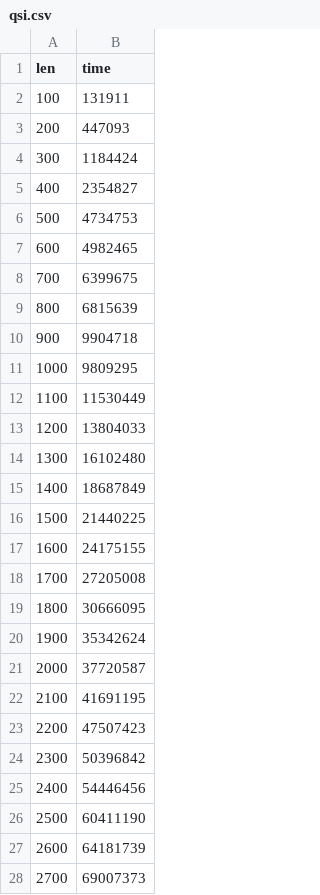
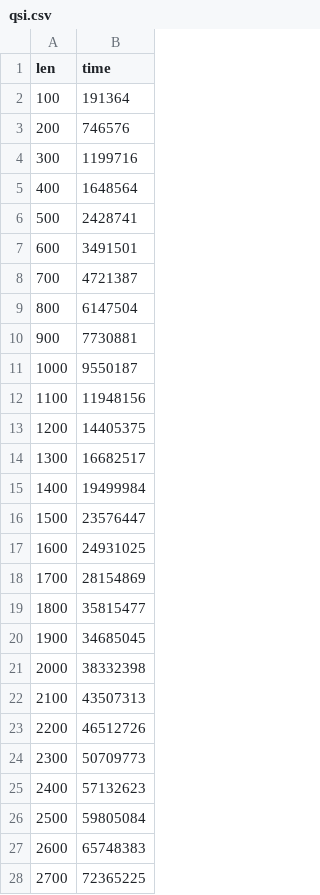
Before and after one commit to rflban/AlgoesAnalysis, a CSV file: lab_03/report/data/qsi.csv, drawn as a sheet; only a part is shown; the diff covers the shown part only.

```diff
--- a/lab_03/report/data/qsi.csv
+++ b/lab_03/report/data/qsi.csv
@@ -1,28 +1,28 @@
 len,time
-100,131911
-200,447093
-300,1184424
-400,2354827
-500,4734753
-600,4982465
-700,6399675
-800,6815639
-900,9904718
-1000,9809295
-1100,11530449
-1200,13804033
-1300,16102480
-1400,18687849
-1500,21440225
-1600,24175155
-1700,27205008
-1800,30666095
-1900,35342624
-2000,37720587
-2100,41691195
-2200,47507423
-2300,50396842
-2400,54446456
-2500,60411190
-2600,64181739
-2700,69007373
+100,191364
+200,746576
+300,1199716
+400,1648564
+500,2428741
+600,3491501
+700,4721387
+800,6147504
+900,7730881
+1000,9550187
+1100,11948156
+1200,14405375
+1300,16682517
+1400,19499984
+1500,23576447
+1600,24931025
+1700,28154869
+1800,35815477
+1900,34685045
+2000,38332398
+2100,43507313
+2200,46512726
+2300,50709773
+2400,57132623
+2500,59805084
+2600,65748383
+2700,72365225
```
Also changed, not shown: 73 edited cells elsewhere in this file, lab_03/report/data/ind.csv, lab_03/report/data/inr.csv, 14 other files.
